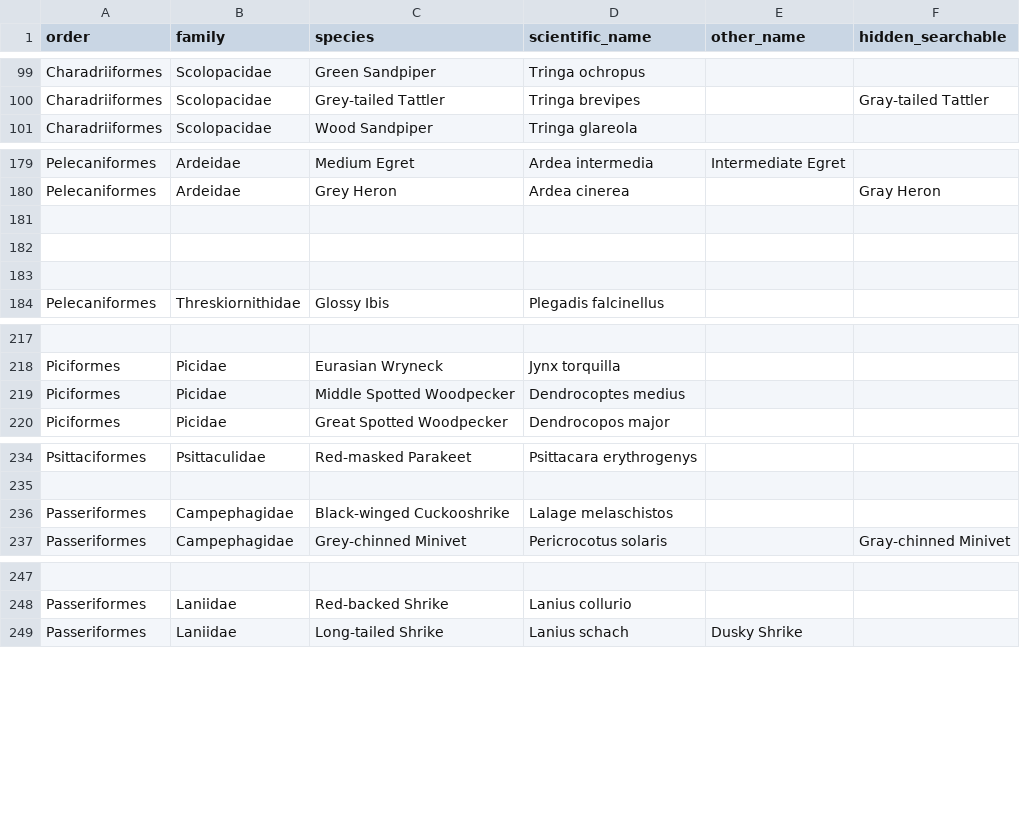
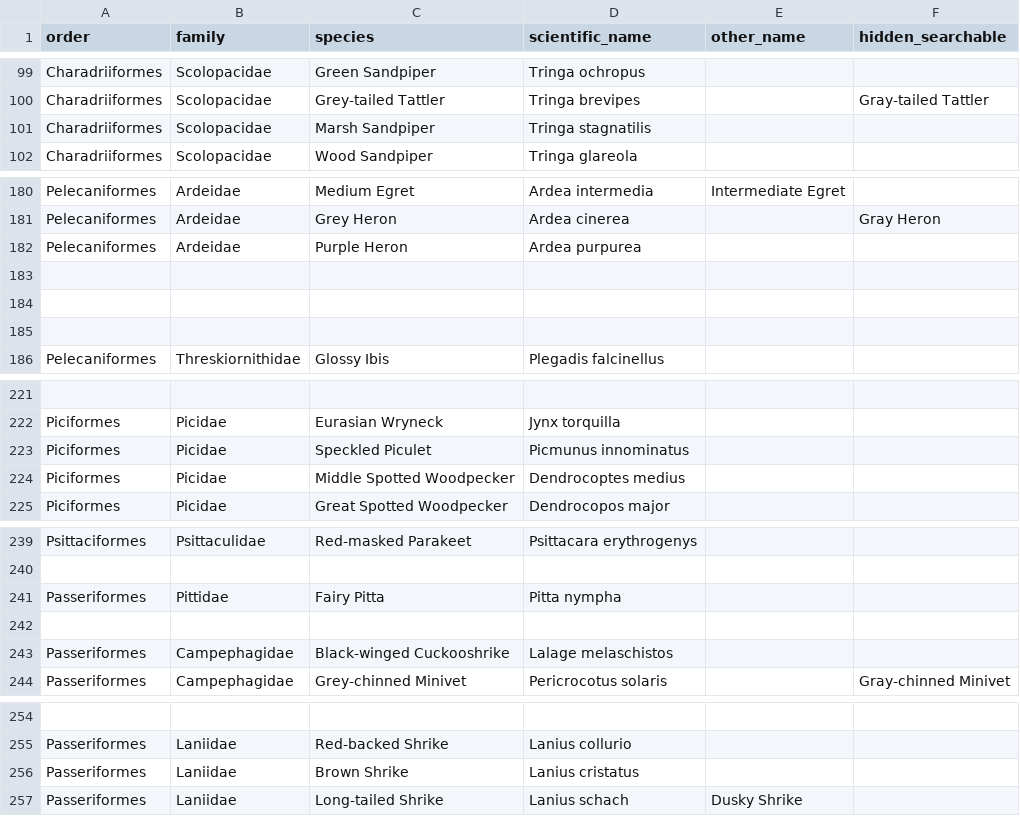
Before and after one commit to forgetmelot/forgetmelot.github.io, a CSV file: birds.csv, drawn as a sheet; only a part is shown, gaps mark what is left out; the diff covers the shown part only; the diff names each change by its address in the sheet, - before the commit and + after, or states it on an @@ line.

```diff
--- a/birds.csv
+++ b/birds.csv
+row 101: Charadriiformes | Scolopacidae | Marsh Sandpiper | Tringa stagnatilis
+row 182: Pelecaniformes | Ardeidae | Purple Heron | Ardea purpurea
+row 223: Piciformes | Picidae | Speckled Piculet | Picmunus innominatus
+row 241: Passeriformes | Pittidae | Fairy Pitta | Pitta nympha
+row 242: (empty)
+row 256: Passeriformes | Laniidae | Brown Shrike | Lanius cristatus
```
Also changed, not shown: 10 added rows elsewhere in this file, 32 other files.
